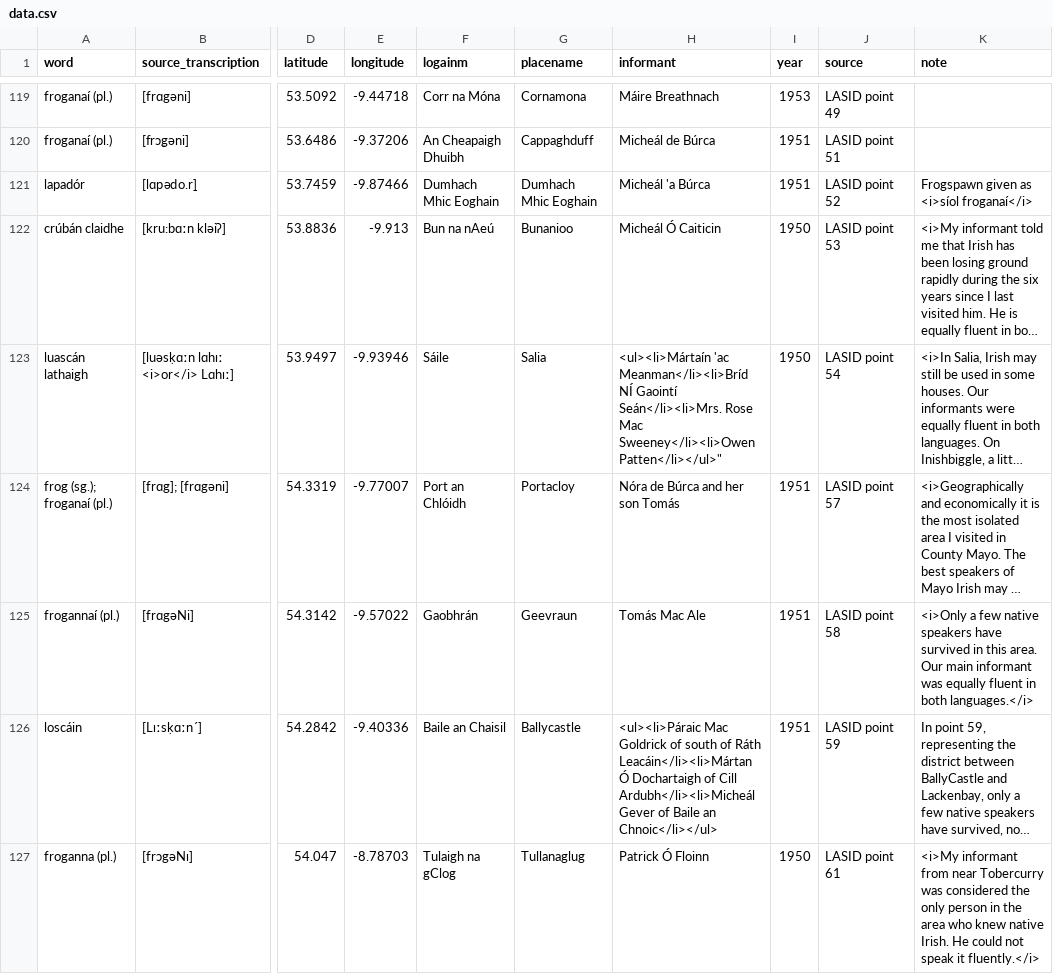
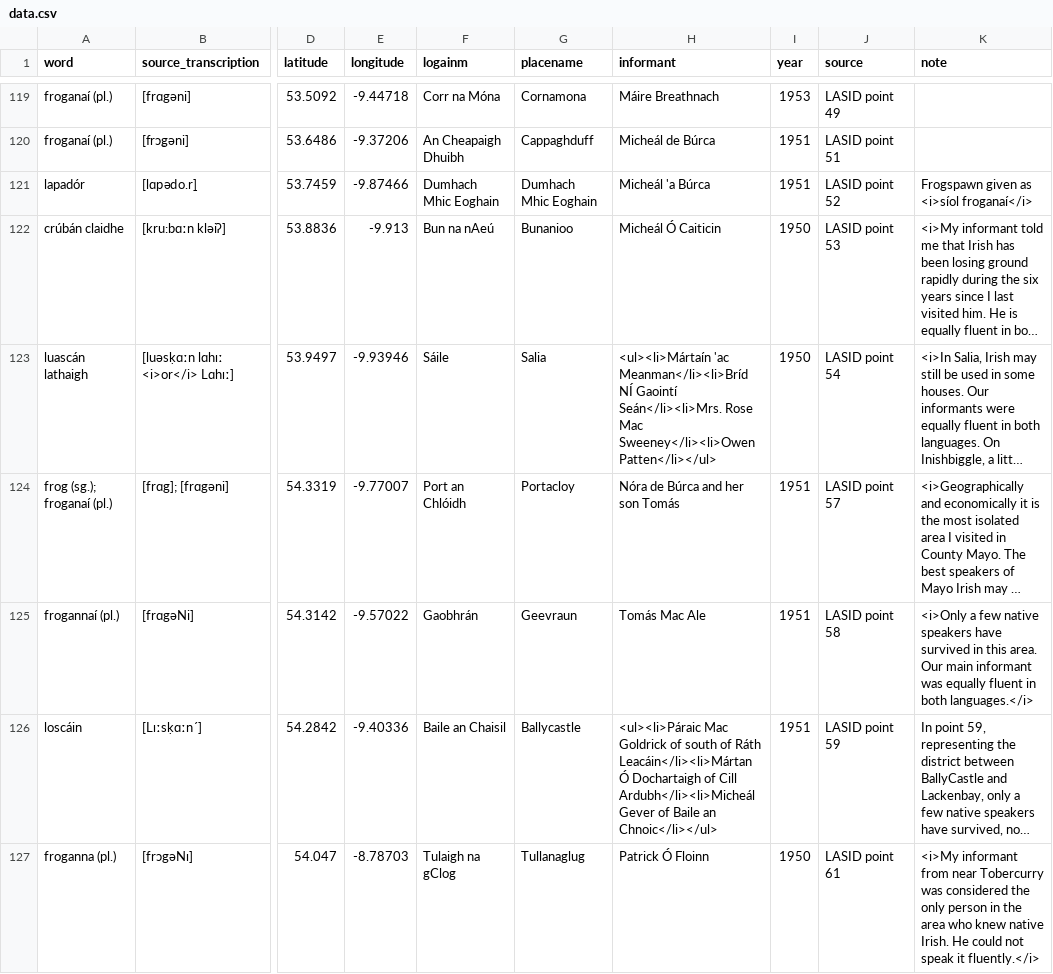
Before and after one commit to lochsh/mclaug, a CSV file: content/images/froganna/data.csv, drawn as a sheet; only a part is shown, gaps mark what is left out; long unchanged cells end in …; the diff names each change by its address in the sheet, - before the commit and + after, or states it on an @@ line.

Commit message:
fix typo

```diff
--- a/content/images/froganna/data.csv
+++ b/content/images/froganna/data.csv
-H123 (informant): …Mac Sweeney</li><li>Owen Patten</li></ul>"
+H123 (informant): …Mac Sweeney</li><li>Owen Patten</li></ul>
```
